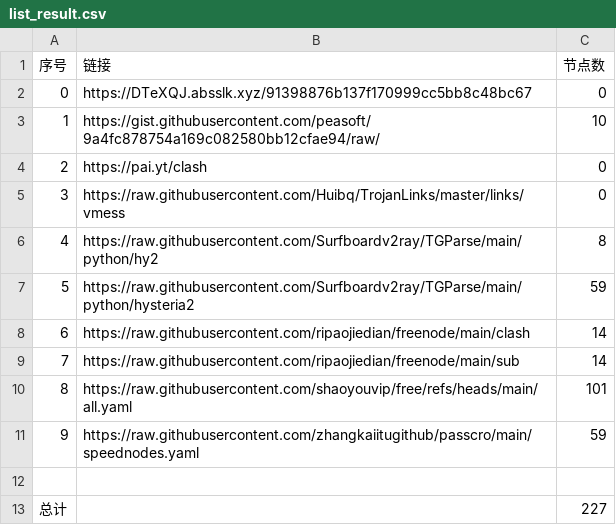
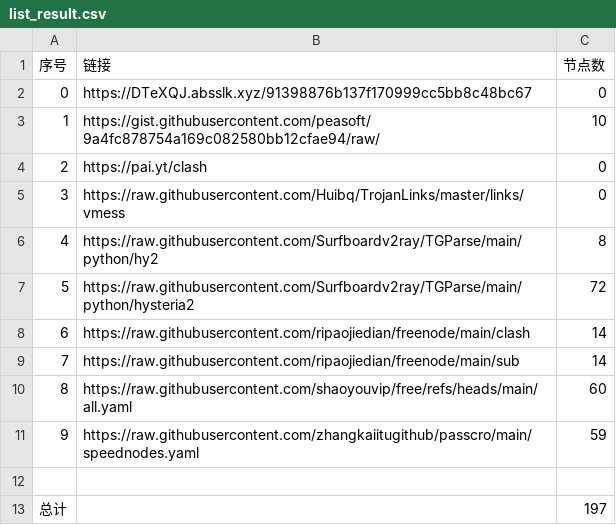
Before and after one commit to rrzt/clashcode_collect, a CSV file: NoMoreWalls/list_result.csv, drawn as a sheet.

```diff
--- a/NoMoreWalls/list_result.csv
+++ b/NoMoreWalls/list_result.csv
@@ -6,8 +6,8 @@
 4,https://raw.githubusercontent.com/Surfboardv2ray/TGParse/main/python/hy2,8
-5,https://raw.githubusercontent.com/Surfboardv2ray/TGParse/main/python/hysteria2,59
+5,https://raw.githubusercontent.com/Surfboardv2ray/TGParse/main/python/hysteria2,72
 6,https://raw.githubusercontent.com/ripaojiedian/freenode/main/clash,14
 7,https://raw.githubusercontent.com/ripaojiedian/freenode/main/sub,14
-8,https://raw.githubusercontent.com/shaoyouvip/free/refs/heads/main/all.yaml,101
+8,https://raw.githubusercontent.com/shaoyouvip/free/refs/heads/main/all.yaml,60
 9,https://raw.githubusercontent.com/zhangkaiitugithub/passcro/main/speednodes.yaml,59
 
-总计,,227
+总计,,197
```
Also changed, not shown: AutoMergePublicNodes/list_result.csv, 29 other files.
